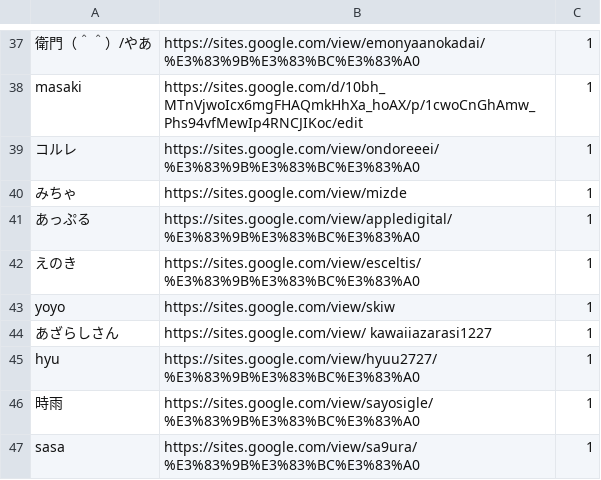
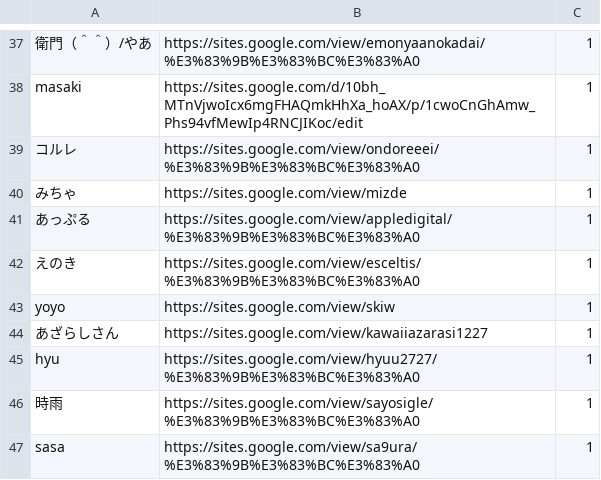
Before and after one commit to kuxbp/xbp, a CSV file: xbp2023/digital_fabrication/link/studentlink.csv, drawn as a sheet; only a part is shown, gaps mark what is left out.

Commit message:
mod

```diff
--- a/xbp2023/digital_fabrication/link/studentlink.csv
+++ b/xbp2023/digital_fabrication/link/studentlink.csv
@@ -43,3 +43,3 @@ masaki,https://sites.google.com/d/10bh_MTnVjwoIcx6mgFHAQmkHhXa_hoAX/p/1cwoCnGhAm
 yoyo,https://sites.google.com/view/skiw,1
-あざらしさん,https://sites.google.com/view/ kawaiiazarasi1227,1
+あざらしさん,https://sites.google.com/view/kawaiiazarasi1227,1
 hyu,https://sites.google.com/view/hyuu2727/%E3%83%9B%E3%83%BC%E3%83%A0,1
```
